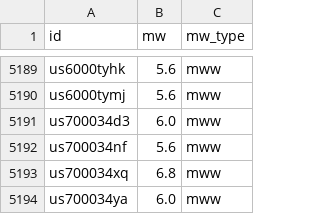
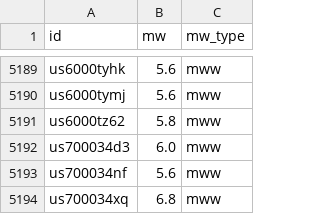
Before and after one commit to judithhubbard/earthquake-stats, a CSV file: pipeline/mw.csv, drawn as a sheet; only a part is shown, gaps mark what is left out; the shorter side is filled out with more unchanged rows; the diff names each change by its address in the sheet, - before the commit and + after, or states it on an @@ line.

```diff
--- a/pipeline/mw.csv
+++ b/pipeline/mw.csv
+row 5191: us6000tz62 | 5.8 | mww
```
